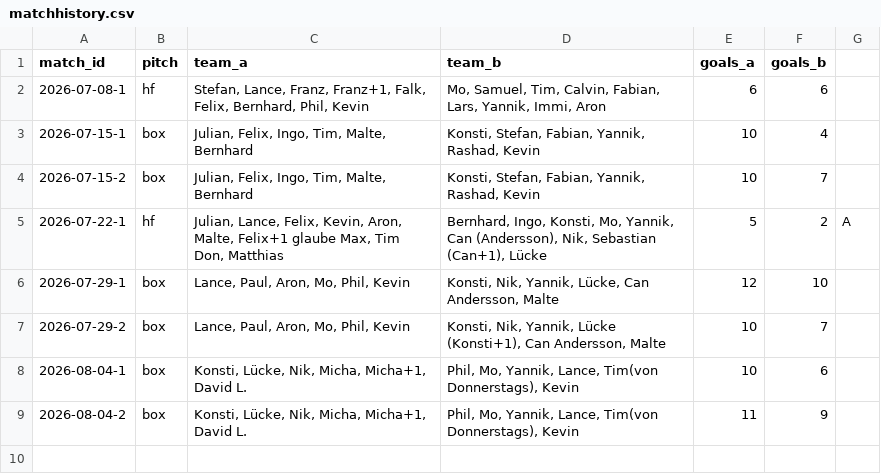
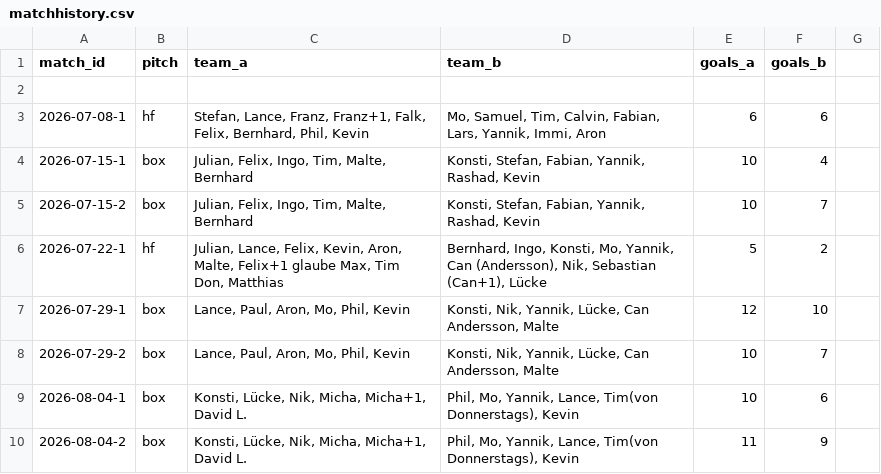
Before and after one commit to DANeoDev/RB48Glicko, a CSV file: data/matchhistory.csv, drawn as a sheet.

```diff
--- a/data/matchhistory.csv
+++ b/data/matchhistory.csv
@@ -1,2 +1,3 @@
 match_id,pitch,team_a,team_b,goals_a,goals_b
+
 2026-07-08-1,hf,"Stefan, Lance, Franz, Franz+1, Falk, Felix, Bernhard, Phil, Kevin","Mo, Samuel, Tim, Calvin, Fabian, Lars, Yannik, Immi, Aron",6,6
@@ -4,5 +5,5 @@ match_id,pitch,team_a,team_b,goals_a,goals_b
 2026-07-15-2,box,"Julian, Felix, Ingo, Tim, Malte, Bernhard","Konsti, Stefan, Fabian, Yannik, Rashad, Kevin",10,7
-2026-07-22-1,hf,"Julian, Lance, Felix, Kevin, Aron, Malte, Felix+1 glaube Max, Tim Don, Matthias","Bernhard, Ingo, Konsti, Mo, Yannik, Can (Andersson), Nik, Sebastian (Can+1), Lücke",5,2,A
+2026-07-22-1,hf,"Julian, Lance, Felix, Kevin, Aron, Malte, Felix+1 glaube Max, Tim Don, Matthias","Bernhard, Ingo, Konsti, Mo, Yannik, Can (Andersson), Nik, Sebastian (Can+1), Lücke",5,2
 2026-07-29-1,box,"Lance, Paul, Aron, Mo, Phil, Kevin","Konsti, Nik, Yannik, Lücke, Can Andersson, Malte",12,10
-2026-07-29-2,box,"Lance, Paul, Aron, Mo, Phil, Kevin","Konsti, Nik, Yannik, Lücke (Konsti+1), Can Andersson, Malte",10,7
+2026-07-29-2,box,"Lance, Paul, Aron, Mo, Phil, Kevin","Konsti, Nik, Yannik, Lücke, Can Andersson, Malte",10,7
 2026-08-04-1,box,"Konsti, Lücke, Nik, Micha, Micha+1, David L.","Phil, Mo, Yannik, Lance, Tim(von Donnerstags), Kevin",10,6
```
Also changed, not shown: data/players.csv, data/ratings.csv, 5 other files.
